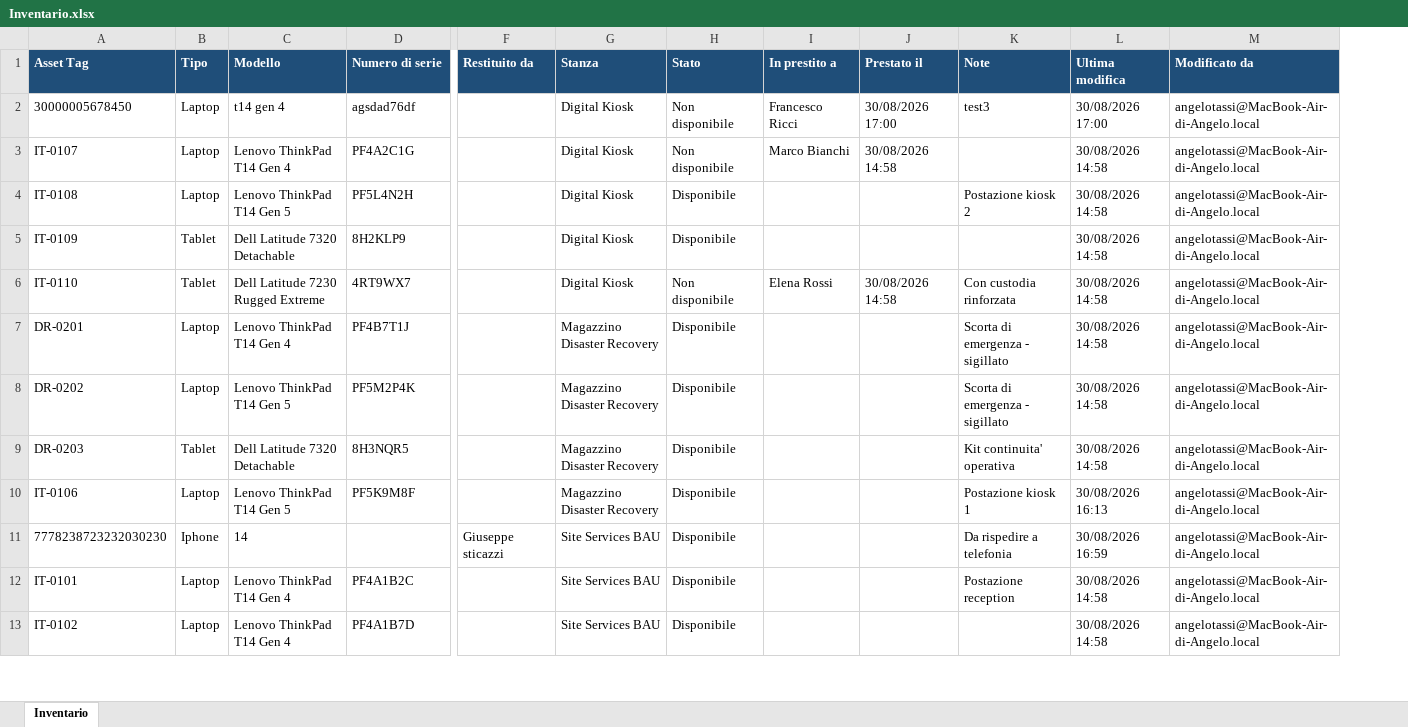
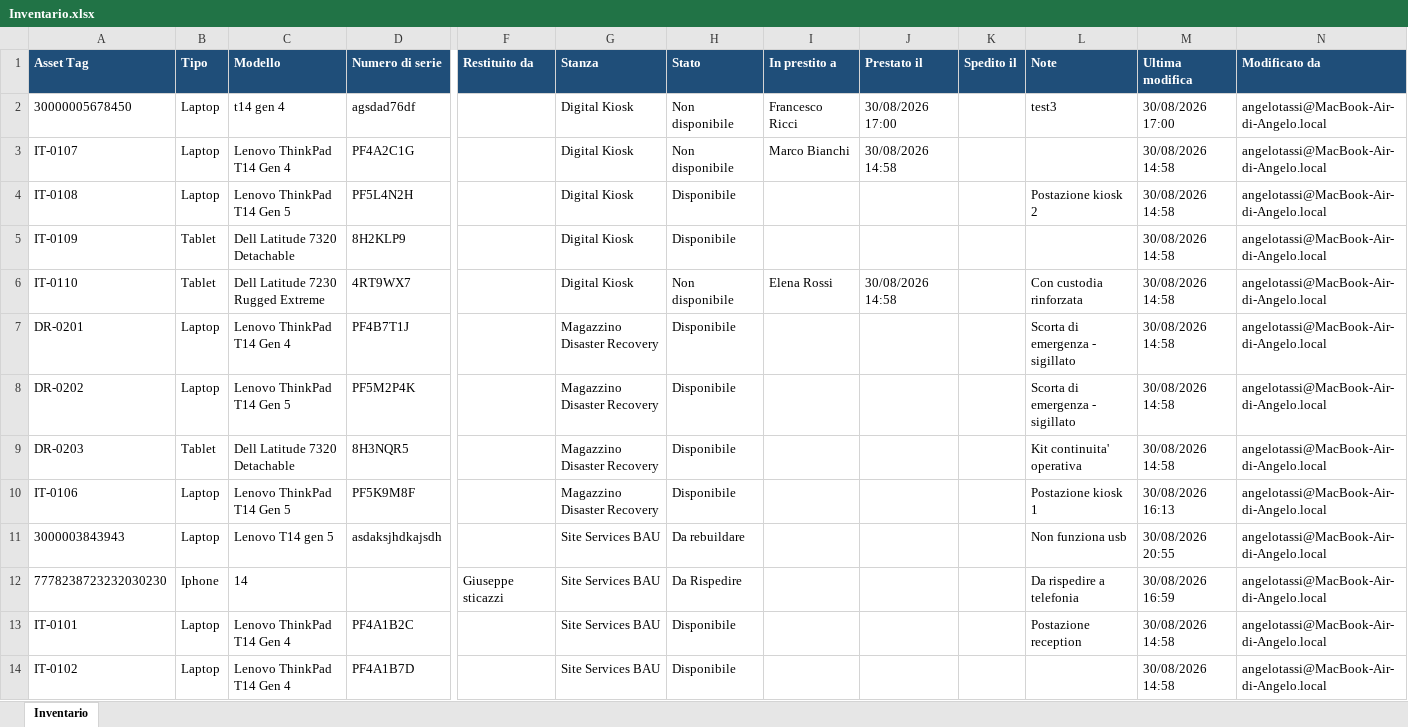
Before and after one commit to Angelo-Tassi/site-services-inventario, an Excel workbook: Esempio/Inventario.xlsx, sheet Inventario, drawn as a sheet; only a part is shown, gaps mark what is left out; values as stored, in another font and other column widths than the file's, no borders; addresses are those after the commit; rows hold the shown columns only; the diff names each change by its address in the sheet, - before the commit and + after, or states it on an @@ line.

```diff
--- a/Esempio/Inventario.xlsx (sheet Inventario)
+++ b/Esempio/Inventario.xlsx (sheet Inventario)
+column K (Spedito il), empty
+row 11: 3000003843943 | Laptop | Lenovo T14 gen 5 | asdaksjhdkajsdh |  | Site Services BAU | Da rebuildare |  |  |  | Non funziona usb | 30/08/2026 20:55 | angelotassi@MacBook-Air-di-Angelo.local
-H12 (Stato): Disponibile
+H12 (Stato): Da Rispedire
```
Also changed, not shown: 8 other files.
